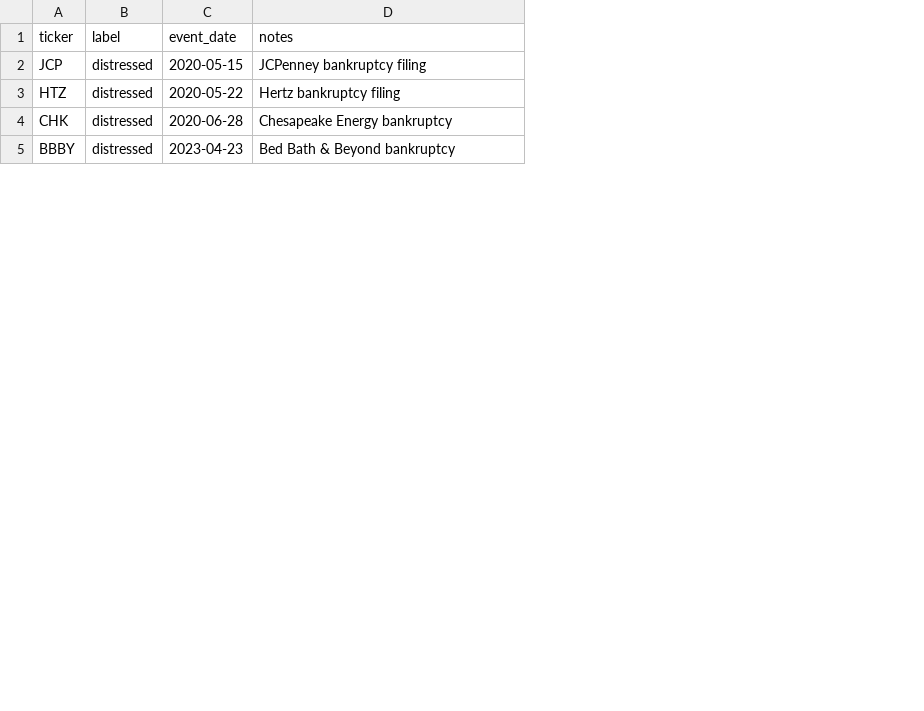
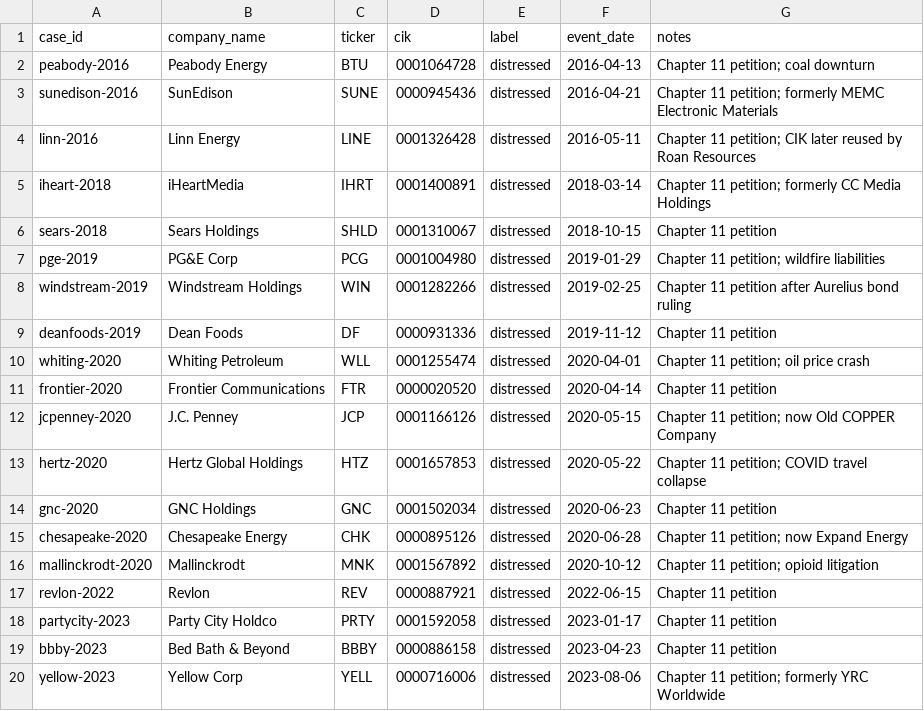
Before and after one commit to freemantse/Credit_Warning, a CSV file: data/cases.csv, drawn as a sheet; only a part is shown; addresses are those after the commit; the diff covers the shown part only; the diff names each change by its address in the sheet, - before the commit and + after, or states it on an @@ line.

```diff
--- a/data/cases.csv
+++ b/data/cases.csv
+column A (case_id), rows 12-13: jcpenney-2020 | hertz-2020; row 15: chesapeake-2020; row 19: bbby-2023
+column B (company_name), rows 12-13: J.C. Penney | Hertz Global Holdings; row 15: Chesapeake Energy; row 19: Bed Bath & Beyond
+column D (cik), rows 12-13: 0001166126 | 0001657853; row 15: 0000895126; row 19: 0000886158
+row 2: peabody-2016 | Peabody Energy | BTU | 0001064728 | distressed | 2016-04-13 | Chapter 11 petition; coal downturn
+row 3: sunedison-2016 | SunEdison | SUNE | 0000945436 | distressed | 2016-04-21 | Chapter 11 petition; formerly MEMC Electronic Materials
+row 4: linn-2016 | Linn Energy | LINE | 0001326428 | distressed | 2016-05-11 | Chapter 11 petition; CIK later reused by Roan Resources
+row 5: iheart-2018 | iHeartMedia | IHRT | 0001400891 | distressed | 2018-03-14 | Chapter 11 petition; formerly CC Media Holdings
+row 6: sears-2018 | Sears Holdings | SHLD | 0001310067 | distressed | 2018-10-15 | Chapter 11 petition
+row 7: pge-2019 | PG&E Corp | PCG | 0001004980 | distressed | 2019-01-29 | Chapter 11 petition; wildfire liabilities
+row 8: windstream-2019 | Windstream Holdings | WIN | 0001282266 | distressed | 2019-02-25 | Chapter 11 petition after Aurelius bond ruling
+row 9: deanfoods-2019 | Dean Foods | DF | 0000931336 | distressed | 2019-11-12 | Chapter 11 petition
+row 10: whiting-2020 | Whiting Petroleum | WLL | 0001255474 | distressed | 2020-04-01 | Chapter 11 petition; oil price crash
+row 11: frontier-2020 | Frontier Communications | FTR | 0000020520 | distressed | 2020-04-14 | Chapter 11 petition
-G12 (notes): JCPenney bankruptcy filing
+G12 (notes): Chapter 11 petition; now Old COPPER Company
-G13 (notes): Hertz bankruptcy filing
+G13 (notes): Chapter 11 petition; COVID travel collapse
+row 14: gnc-2020 | GNC Holdings | GNC | 0001502034 | distressed | 2020-06-23 | Chapter 11 petition
-G15 (notes): Chesapeake Energy bankruptcy
+G15 (notes): Chapter 11 petition; now Expand Energy
+row 16: mallinckrodt-2020 | Mallinckrodt | MNK | 0001567892 | distressed | 2020-10-12 | Chapter 11 petition; opioid litigation
+row 17: revlon-2022 | Revlon | REV | 0000887921 | distressed | 2022-06-15 | Chapter 11 petition
+row 18: partycity-2023 | Party City Holdco | PRTY | 0001592058 | distressed | 2023-01-17 | Chapter 11 petition
-G19 (notes): Bed Bath & Beyond bankruptcy
+G19 (notes): Chapter 11 petition
+row 20: yellow-2023 | Yellow Corp | YELL | 0000716006 | distressed | 2023-08-06 | Chapter 11 petition; formerly YRC Worldwide
```
Also changed, not shown: 6 added rows and 6 edited cells elsewhere in this file, 18 other files.
